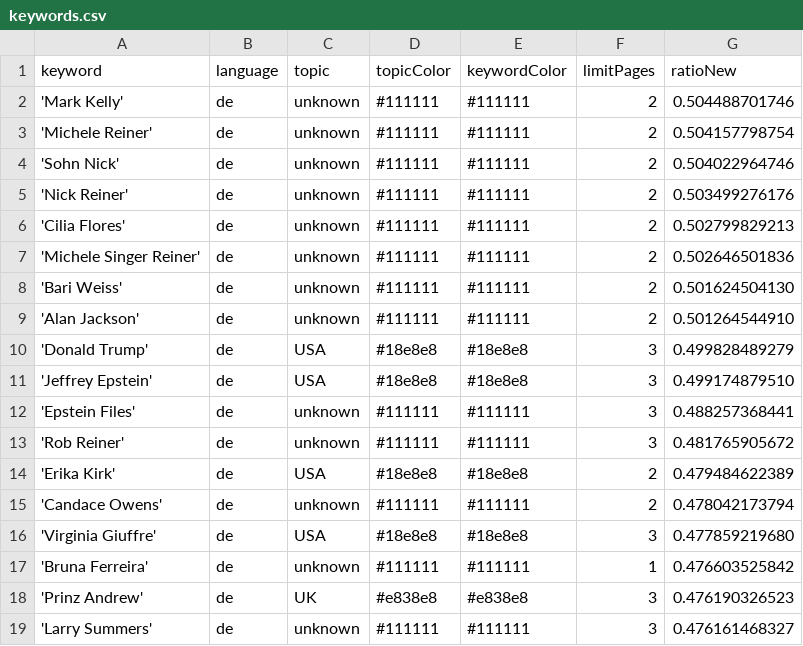
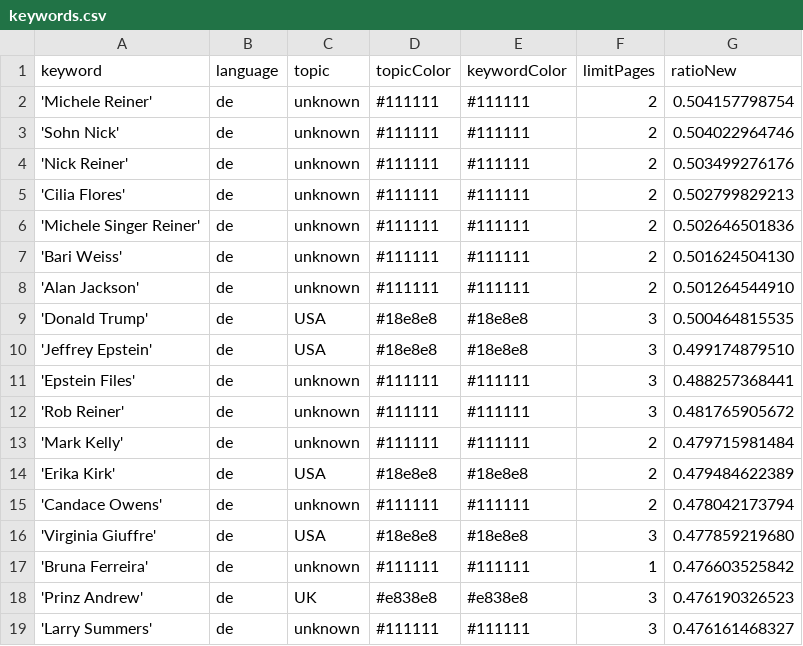
Before and after one commit to JoPhi24-news/leuteFluesterer, a CSV file: keywords.csv, drawn as a sheet; only a part is shown.

```diff
--- a/keywords.csv
+++ b/keywords.csv
@@ -1,3 +1,2 @@
 keyword,language,topic,topicColor,keywordColor,limitPages,ratioNew
-'Mark Kelly',de,unknown,#111111,#111111,2,0.504488701746
 'Michele Reiner',de,unknown,#111111,#111111,2,0.504157798754
@@ -9,3 +8,3 @@ keyword,language,topic,topicColor,keywordColor,limitPages,ratioNew
 'Alan Jackson',de,unknown,#111111,#111111,2,0.501264544910
-'Donald Trump',de,USA,#18e8e8,#18e8e8,3,0.499828489279
+'Donald Trump',de,USA,#18e8e8,#18e8e8,3,0.500464815535
 'Jeffrey Epstein',de,USA,#18e8e8,#18e8e8,3,0.499174879510
@@ -13,2 +12,3 @@ keyword,language,topic,topicColor,keywordColor,limitPages,ratioNew
 'Rob Reiner',de,unknown,#111111,#111111,3,0.481765905672
+'Mark Kelly',de,unknown,#111111,#111111,2,0.479715981484
 'Erika Kirk',de,USA,#18e8e8,#18e8e8,2,0.479484622389
```
Also changed, not shown: csv/news_2026_01.csv.
